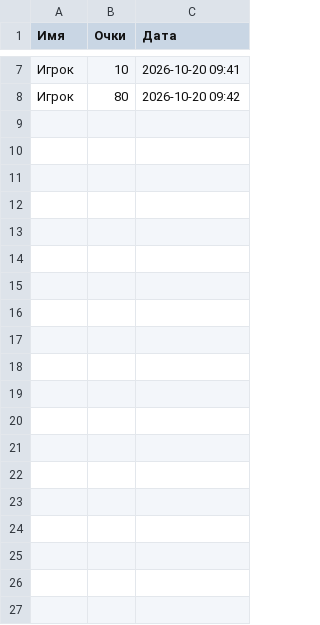
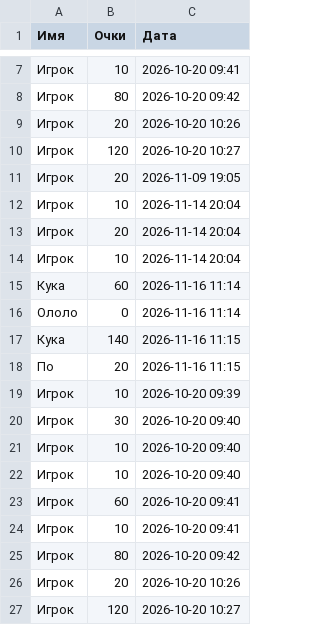
Before and after one commit to Dragon-in-flax/Magnetic_Snake, a CSV file: snake_records.csv, drawn as a sheet; only a part is shown, gaps mark what is left out; the diff covers the shown part only; the diff names each change by its address in the sheet, - before the commit and + after, or states it on an @@ line.

```diff
--- a/snake_records.csv
+++ b/snake_records.csv
+row 9: Игрок | 20 | 2026-10-20 10:26
+row 10: Игрок | 120 | 2026-10-20 10:27
+row 11: Игрок | 20 | 2026-11-09 19:05
+row 12: Игрок | 10 | 2026-11-14 20:04
+row 13: Игрок | 20 | 2026-11-14 20:04
+row 14: Игрок | 10 | 2026-11-14 20:04
+row 15: Кука | 60 | 2026-11-16 11:14
+row 16: Ололо | 0 | 2026-11-16 11:14
+row 17: Кука | 140 | 2026-11-16 11:15
+row 18: По | 20 | 2026-11-16 11:15
+row 19: Игрок | 10 | 2026-10-20 09:39
+row 20: Игрок | 30 | 2026-10-20 09:40
+row 21: Игрок | 10 | 2026-10-20 09:40
+row 22: Игрок | 10 | 2026-10-20 09:40
+row 23: Игрок | 60 | 2026-10-20 09:41
+row 24: Игрок | 10 | 2026-10-20 09:41
+row 25: Игрок | 80 | 2026-10-20 09:42
+row 26: Игрок | 20 | 2026-10-20 10:26
+row 27: Игрок | 120 | 2026-10-20 10:27
```
Also changed, not shown: 9 added rows elsewhere in this file, 10 other files.
